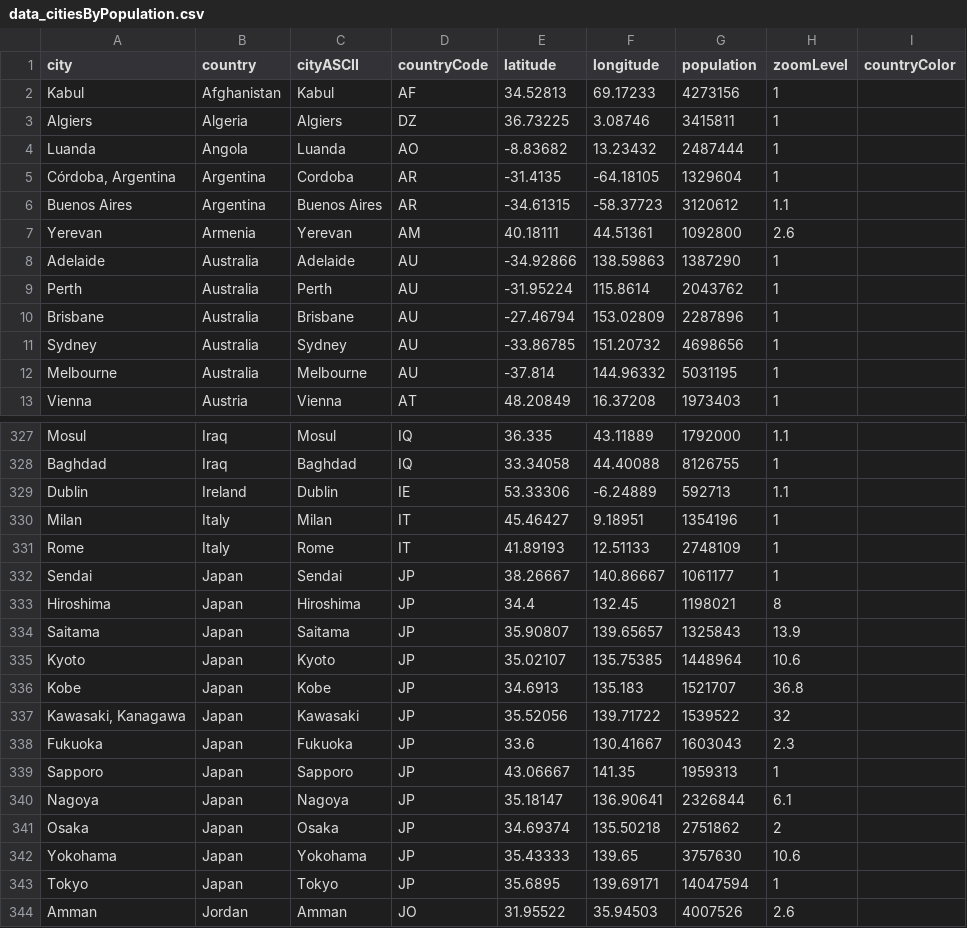
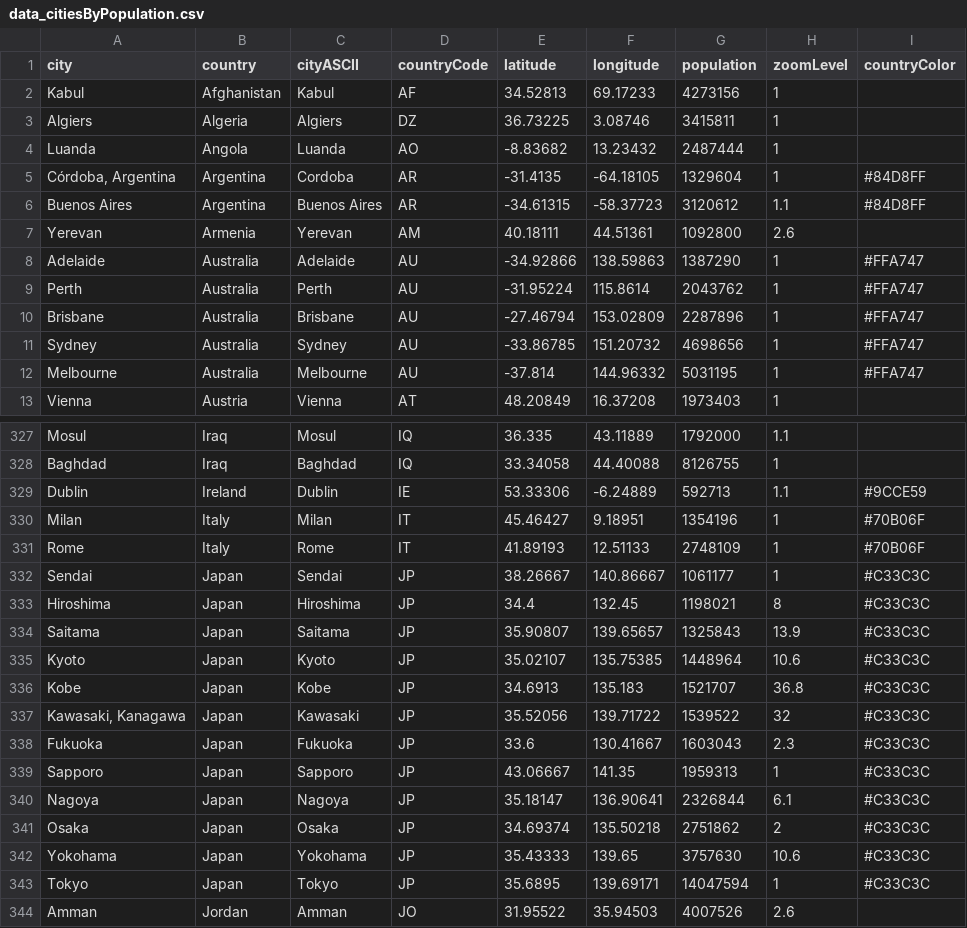
Before and after one commit to arkansang/Geo-Data, a CSV file: data_citiesByPopulation.csv, drawn as a sheet; only a part is shown, gaps mark what is left out; the diff covers the shown part only.

```diff
--- a/data_citiesByPopulation.csv
+++ b/data_citiesByPopulation.csv
@@ -4,10 +4,10 @@ Algiers,Algeria,Algiers,DZ,36.73225,3.08746,3415811,1,
 Luanda,Angola,Luanda,AO,-8.83682,13.23432,2487444,1,
-"Córdoba, Argentina",Argentina,Cordoba,AR,-31.4135,-64.18105,1329604,1,
-Buenos Aires,Argentina,Buenos Aires,AR,-34.61315,-58.37723,3120612,1.1,
+"Córdoba, Argentina",Argentina,Cordoba,AR,-31.4135,-64.18105,1329604,1,#84D8FF
+Buenos Aires,Argentina,Buenos Aires,AR,-34.61315,-58.37723,3120612,1.1,#84D8FF
 Yerevan,Armenia,Yerevan,AM,40.18111,44.51361,1092800,2.6,
-Adelaide,Australia,Adelaide,AU,-34.92866,138.59863,1387290,1,
-Perth,Australia,Perth,AU,-31.95224,115.8614,2043762,1,
-Brisbane,Australia,Brisbane,AU,-27.46794,153.02809,2287896,1,
-Sydney,Australia,Sydney,AU,-33.86785,151.20732,4698656,1,
-Melbourne,Australia,Melbourne,AU,-37.814,144.96332,5031195,1,
+Adelaide,Australia,Adelaide,AU,-34.92866,138.59863,1387290,1,#FFA747
+Perth,Australia,Perth,AU,-31.95224,115.8614,2043762,1,#FFA747
+Brisbane,Australia,Brisbane,AU,-27.46794,153.02809,2287896,1,#FFA747
+Sydney,Australia,Sydney,AU,-33.86785,151.20732,4698656,1,#FFA747
+Melbourne,Australia,Melbourne,AU,-37.814,144.96332,5031195,1,#FFA747
 Vienna,Austria,Vienna,AT,48.20849,16.37208,1973403,1,
@@ -328,17 +328,17 @@ Mosul,Iraq,Mosul,IQ,36.335,43.11889,1792000,1.1,
 Baghdad,Iraq,Baghdad,IQ,33.34058,44.40088,8126755,1,
-Dublin,Ireland,Dublin,IE,53.33306,-6.24889,592713,1.1,
-Milan,Italy,Milan,IT,45.46427,9.18951,1354196,1,
-Rome,Italy,Rome,IT,41.89193,12.51133,2748109,1,
-Sendai,Japan,Sendai,JP,38.26667,140.86667,1061177,1,
-Hiroshima,Japan,Hiroshima,JP,34.4,132.45,1198021,8,
-Saitama,Japan,Saitama,JP,35.90807,139.65657,1325843,13.9,
-Kyoto,Japan,Kyoto,JP,35.02107,135.75385,1448964,10.6,
-Kobe,Japan,Kobe,JP,34.6913,135.183,1521707,36.8,
-"Kawasaki, Kanagawa",Japan,Kawasaki,JP,35.52056,139.71722,1539522,32,
-Fukuoka,Japan,Fukuoka,JP,33.6,130.41667,1603043,2.3,
-Sapporo,Japan,Sapporo,JP,43.06667,141.35,1959313,1,
-Nagoya,Japan,Nagoya,JP,35.18147,136.90641,2326844,6.1,
-Osaka,Japan,Osaka,JP,34.69374,135.50218,2751862,2,
-Yokohama,Japan,Yokohama,JP,35.43333,139.65,3757630,10.6,
-Tokyo,Japan,Tokyo,JP,35.6895,139.69171,14047594,1,
+Dublin,Ireland,Dublin,IE,53.33306,-6.24889,592713,1.1,#9CCE59
+Milan,Italy,Milan,IT,45.46427,9.18951,1354196,1,#70B06F
+Rome,Italy,Rome,IT,41.89193,12.51133,2748109,1,#70B06F
+Sendai,Japan,Sendai,JP,38.26667,140.86667,1061177,1,#C33C3C
+Hiroshima,Japan,Hiroshima,JP,34.4,132.45,1198021,8,#C33C3C
+Saitama,Japan,Saitama,JP,35.90807,139.65657,1325843,13.9,#C33C3C
+Kyoto,Japan,Kyoto,JP,35.02107,135.75385,1448964,10.6,#C33C3C
+Kobe,Japan,Kobe,JP,34.6913,135.183,1521707,36.8,#C33C3C
+"Kawasaki, Kanagawa",Japan,Kawasaki,JP,35.52056,139.71722,1539522,32,#C33C3C
+Fukuoka,Japan,Fukuoka,JP,33.6,130.41667,1603043,2.3,#C33C3C
+Sapporo,Japan,Sapporo,JP,43.06667,141.35,1959313,1,#C33C3C
+Nagoya,Japan,Nagoya,JP,35.18147,136.90641,2326844,6.1,#C33C3C
+Osaka,Japan,Osaka,JP,34.69374,135.50218,2751862,2,#C33C3C
+Yokohama,Japan,Yokohama,JP,35.43333,139.65,3757630,10.6,#C33C3C
+Tokyo,Japan,Tokyo,JP,35.6895,139.69171,14047594,1,#C33C3C
 Amman,Jordan,Amman,JO,31.95522,35.94503,4007526,2.6,
```
Also changed, not shown: 35 edited cells elsewhere in this file.
